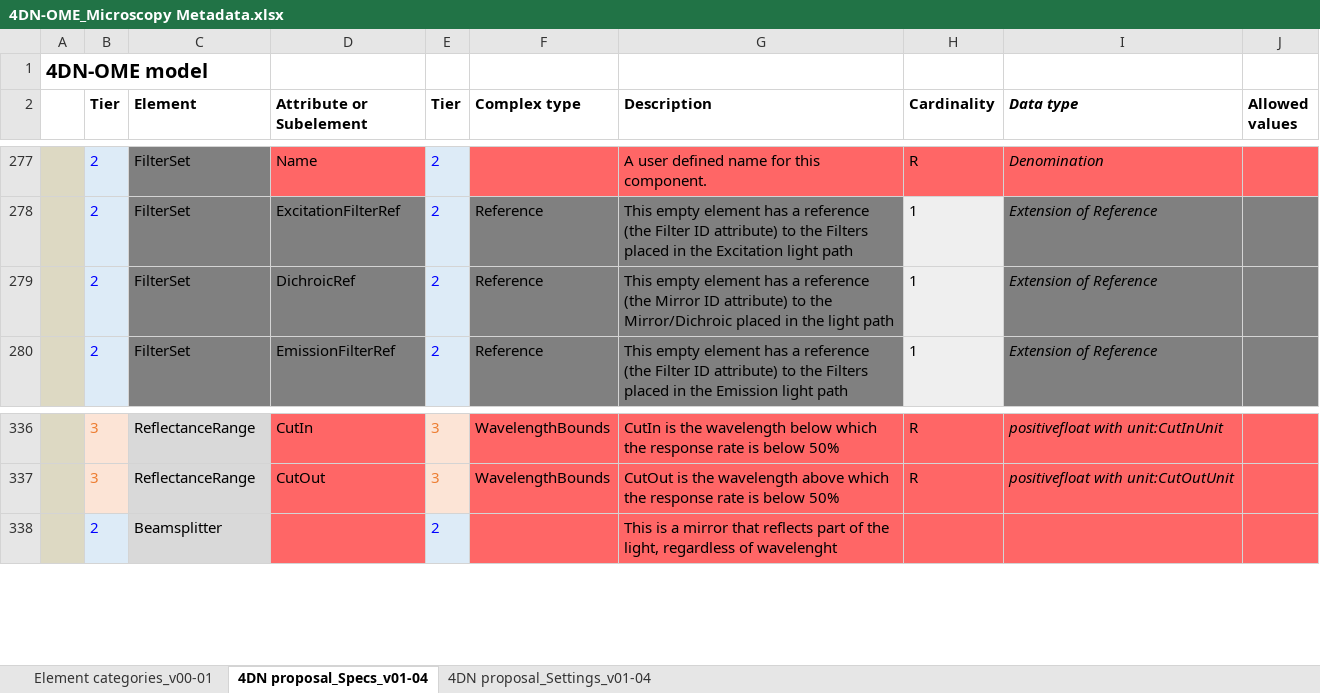
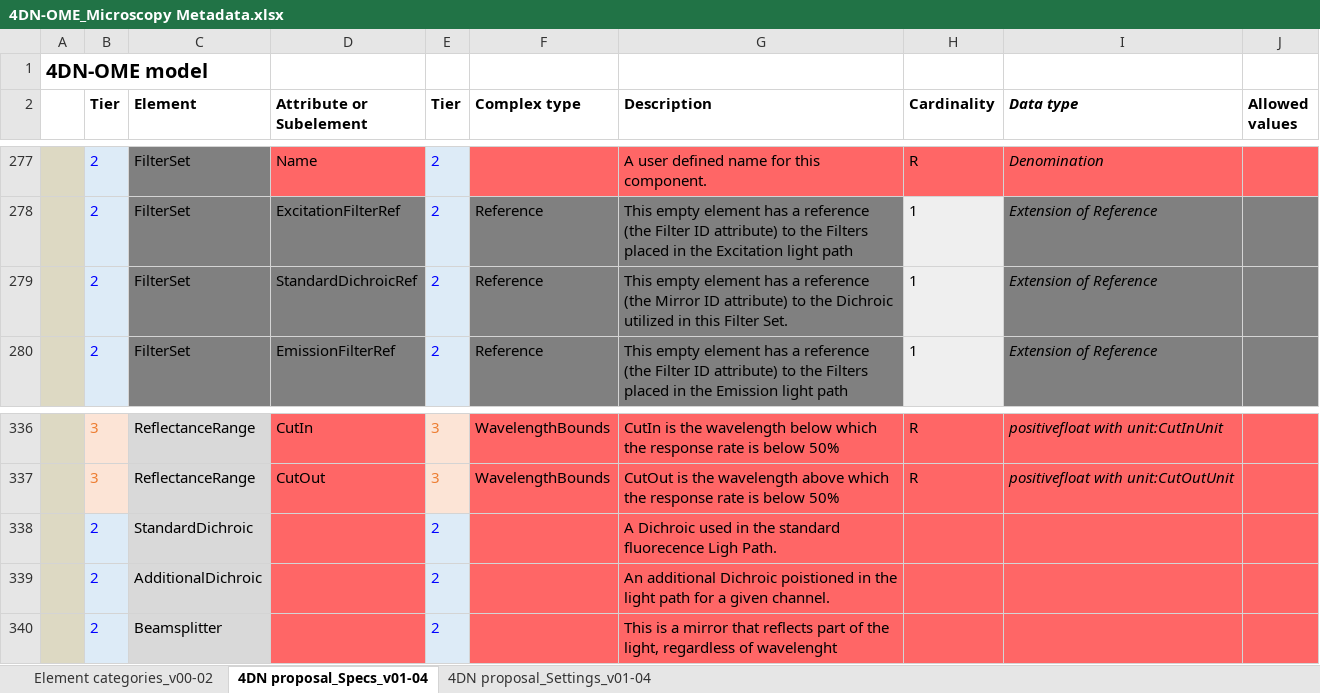
Before and after one commit to WU-BIMAC/NBOMicroscopyMetadataSpecs, an Excel workbook: Model/in progress/v01-04/4DN-OME_Microscopy Metadata.xlsx, sheet 4DN proposal_Specs_v01-04, drawn as a sheet; only a part is shown, gaps mark what is left out; values as stored, in another font and other column widths than the file's, no borders; the diff names each change by its address in the sheet, - before the commit and + after, or states it on an @@ line.

Commit message:
Added Dichroic specialization
Added Dichroic specialization to StandardDichroic Additional Dichroic

```diff
--- a/Model/in progress/v01-04/4DN-OME_Microscopy Metadata.xlsx (sheet 4DN proposal_Specs_v01-04)
+++ b/Model/in progress/v01-04/4DN-OME_Microscopy Metadata.xlsx (sheet 4DN proposal_Specs_v01-04)
-sheet tab: Element categories_v00-01
+sheet tab: Element categories_v00-02
-D279 (Attribute or Subelement): DichroicRef
+D279 (Attribute or Subelement): StandardDichroicRef
-G279 (Description): …to the Mirror/Dichroic placed in the light path
+G279 (Description): …to the Dichroic utilized in this Filter Set.
+row 338:  | 2 | StandardDichroic |  | 2 |  | A Dichroic used in the standard fluorecence Ligh Path.
+row 339:  | 2 | AdditionalDichroic |  | 2 |  | An additional Dichroic poistioned in the light path for a given channel.
```
Also changed, not shown: sheet Element categories_v00-02, sheet 4DN proposal_Settings_v01-04, 5 other files.
